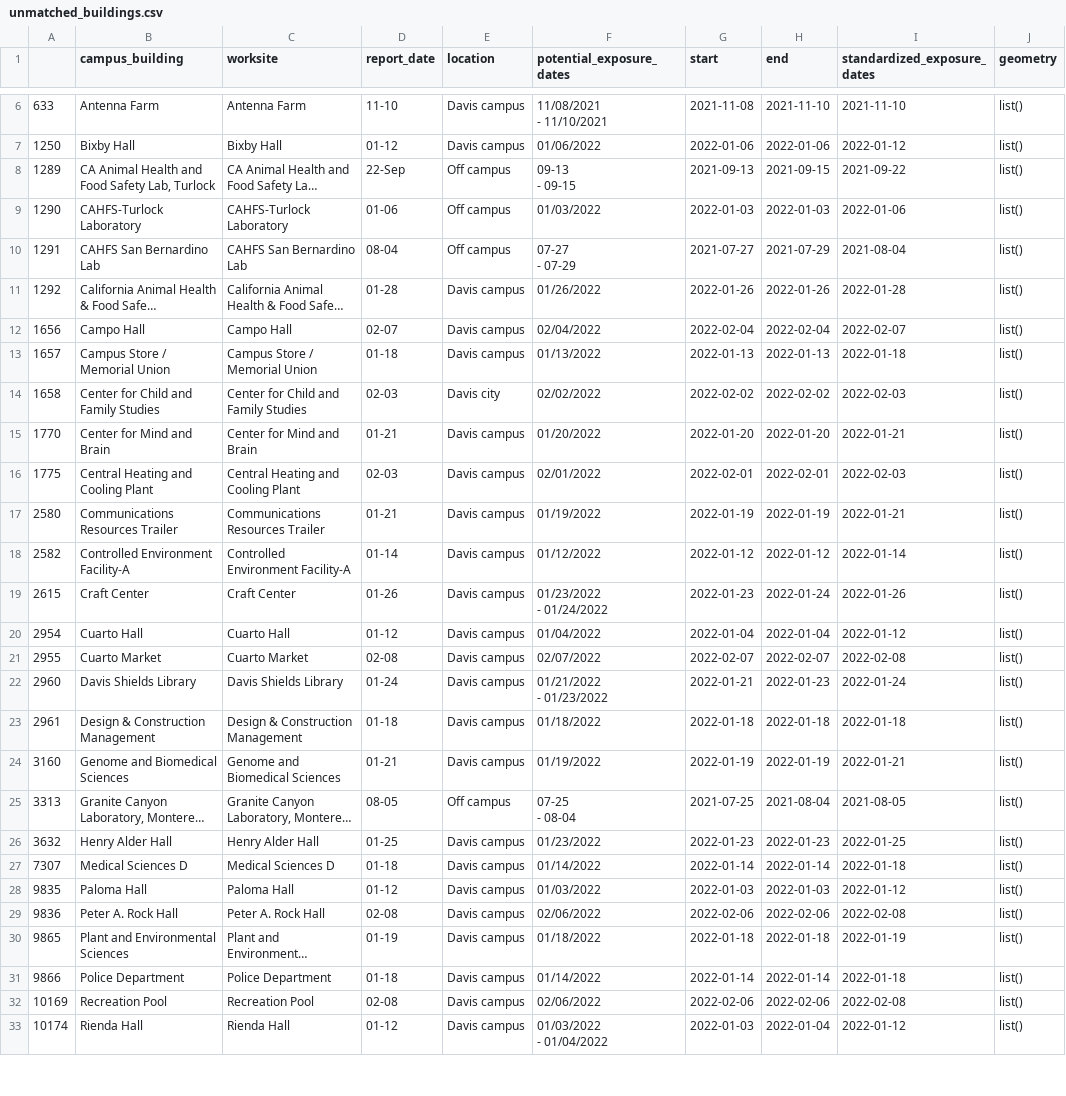
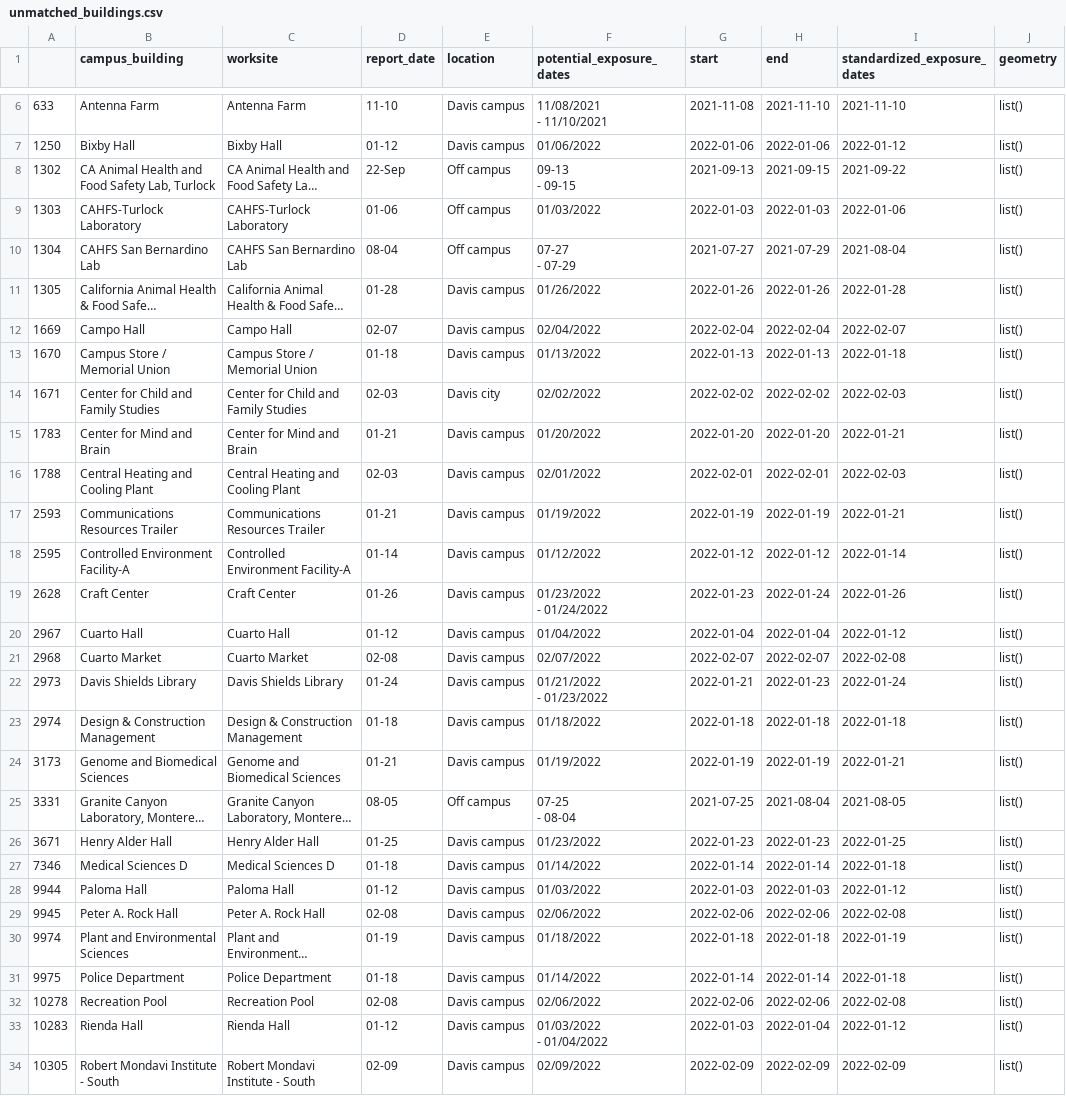
Before and after one commit to datalab-dev/covid_worksite_exposure, a CSV file: data/unmatched_buildings.csv, drawn as a sheet; only a part is shown, gaps mark what is left out; long unchanged cells end in …; the diff covers the shown part only; the diff names each change by its address in the sheet, - before the commit and + after, or states it on an @@ line.

```diff
--- a/data/unmatched_buildings.csv
+++ b/data/unmatched_buildings.csv
-A8: 1289
+A8: 1302
-A9: 1290
+A9: 1303
-A10: 1291
+A10: 1304
-A11: 1292
+A11: 1305
-A12: 1656
+A12: 1669
-A13: 1657
+A13: 1670
-A14: 1658
+A14: 1671
-A15: 1770
+A15: 1783
-A16: 1775
+A16: 1788
-A17: 2580
+A17: 2593
-A18: 2582
+A18: 2595
-A19: 2615
+A19: 2628
-A20: 2954
+A20: 2967
-A21: 2955
+A21: 2968
-A22: 2960
+A22: 2973
-A23: 2961
+A23: 2974
-A24: 3160
+A24: 3173
-A25: 3313
+A25: 3331
-A26: 3632
+A26: 3671
-A27: 7307
+A27: 7346
-A28: 9835
+A28: 9944
-A29: 9836
+A29: 9945
-A30: 9865
+A30: 9974
-A31: 9866
+A31: 9975
-A32: 10169
+A32: 10278
-A33: 10174
+A33: 10283
+row 34: 10305 | Robert Mondavi Institute - South | Robert Mondavi Institute - South | 02-09 | Davis campus | 02/09/2022 | 2022-02-09 | 2022-02-09 | 2022-02-09 | list()
```
Also changed, not shown: 6 added rows, 3 removed rows and 35 edited cells elsewhere in this file, data/exposures.csv, 2 other files.
